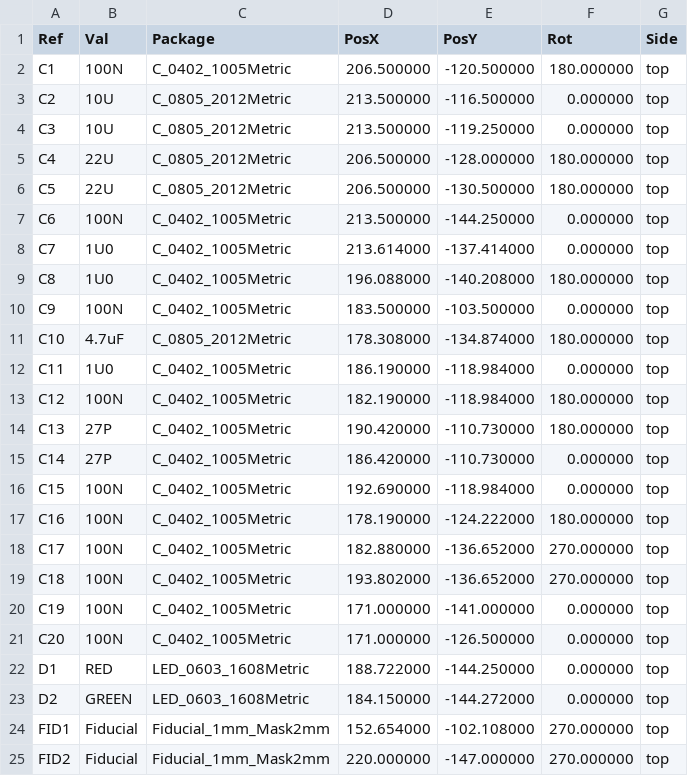
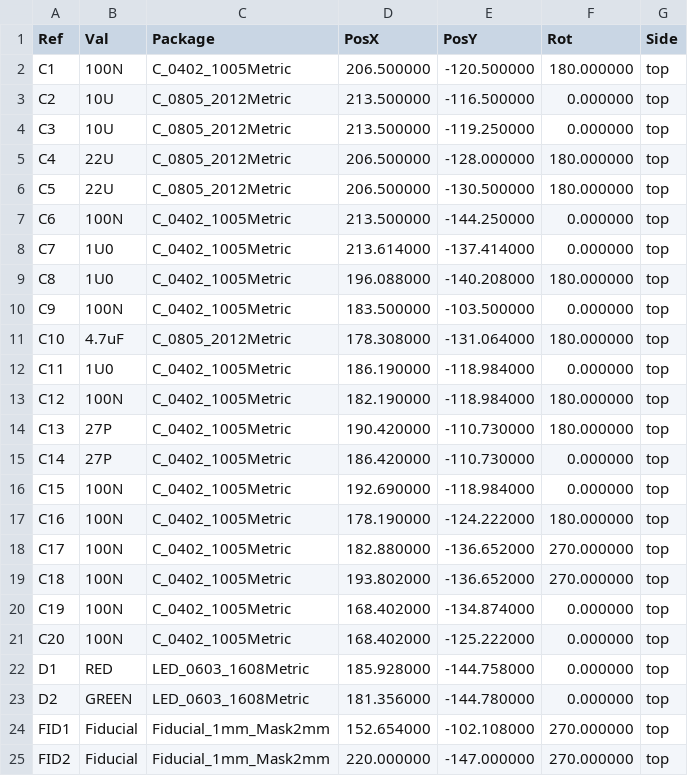
Before and after one commit to nospam2000/Greaseweazle-F7-Plus, a CSV file: V2/Plots/Greaseweazle_F7_Plus_V2-top-pos.csv, drawn as a sheet; only a part is shown; the diff covers the shown part only.

```diff
--- a/V2/Plots/Greaseweazle_F7_Plus_V2-top-pos.csv
+++ b/V2/Plots/Greaseweazle_F7_Plus_V2-top-pos.csv
@@ -10,3 +10,3 @@ Ref,Val,Package,PosX,PosY,Rot,Side
 "C9","100N","C_0402_1005Metric",183.500000,-103.500000,0.000000,top
-"C10","4.7uF","C_0805_2012Metric",178.308000,-134.874000,180.000000,top
+"C10","4.7uF","C_0805_2012Metric",178.308000,-131.064000,180.000000,top
 "C11","1U0","C_0402_1005Metric",186.190000,-118.984000,0.000000,top
@@ -19,6 +19,6 @@ Ref,Val,Package,PosX,PosY,Rot,Side
 "C18","100N","C_0402_1005Metric",193.802000,-136.652000,270.000000,top
-"C19","100N","C_0402_1005Metric",171.000000,-141.000000,0.000000,top
-"C20","100N","C_0402_1005Metric",171.000000,-126.500000,0.000000,top
-"D1","RED","LED_0603_1608Metric",188.722000,-144.250000,0.000000,top
-"D2","GREEN","LED_0603_1608Metric",184.150000,-144.272000,0.000000,top
+"C19","100N","C_0402_1005Metric",168.402000,-134.874000,0.000000,top
+"C20","100N","C_0402_1005Metric",168.402000,-125.222000,0.000000,top
+"D1","RED","LED_0603_1608Metric",185.928000,-144.758000,0.000000,top
+"D2","GREEN","LED_0603_1608Metric",181.356000,-144.780000,0.000000,top
 "FID1","Fiducial","Fiducial_1mm_Mask2mm",152.654000,-102.108000,270.000000,top
```
Also changed, not shown: 37 edited cells elsewhere in this file, V2/Greaseweazle_F7_Plus_V2_BOM.csv, 17 other files.
